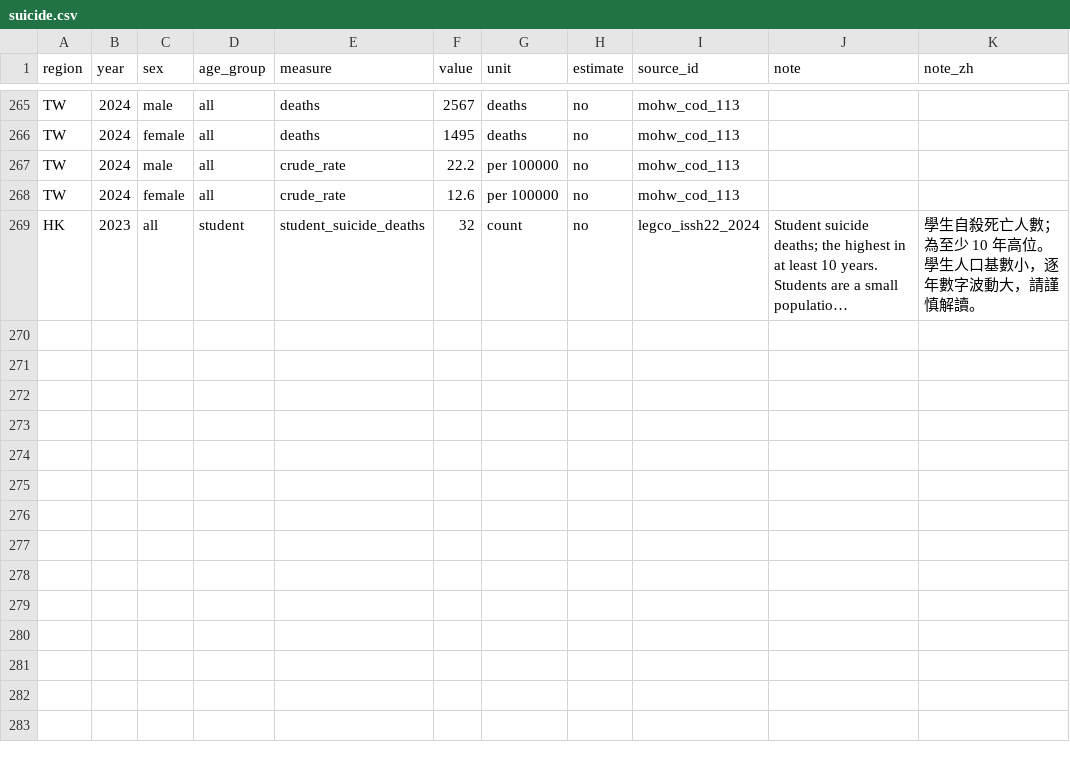
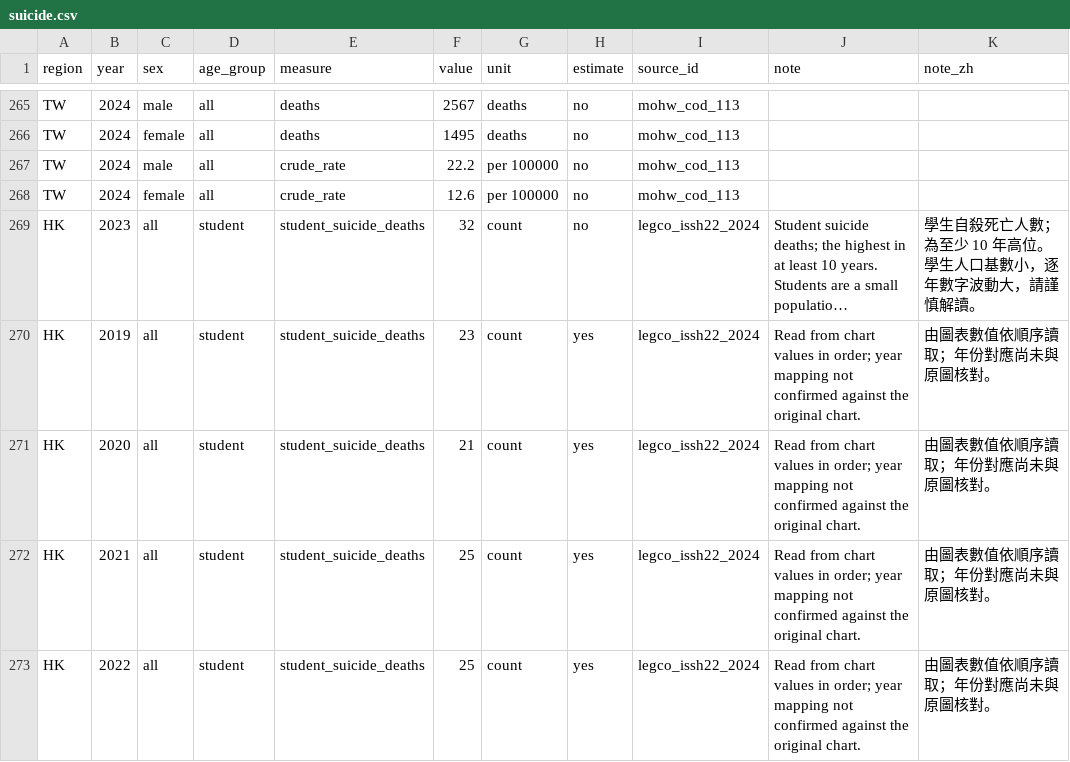
Before and after one commit to clinicmind/mental-health-atlas, a CSV file: data/suicide.csv, drawn as a sheet; only a part is shown, gaps mark what is left out; long unchanged cells end in …; the diff names each change by its address in the sheet, - before the commit and + after, or states it on an @@ line.

```diff
--- a/data/suicide.csv
+++ b/data/suicide.csv
+row 270: HK | 2019 | all | student | student_suicide_deaths | 23 | count | yes | legco_issh22_2024 | Read from chart values in order; year mapping not confirmed against the original chart. | 由圖表數值依順序讀取；年份對應尚未與原圖核對。
+row 271: HK | 2020 | all | student | student_suicide_deaths | 21 | count | yes | legco_issh22_2024 | Read from chart values in order; year mapping not confirmed against the original chart. | 由圖表數值依順序讀取；年份對應尚未與原圖核對。
+row 272: HK | 2021 | all | student | student_suicide_deaths | 25 | count | yes | legco_issh22_2024 | Read from chart values in order; year mapping not confirmed against the original chart. | 由圖表數值依順序讀取；年份對應尚未與原圖核對。
+row 273: HK | 2022 | all | student | student_suicide_deaths | 25 | count | yes | legco_issh22_2024 | Read from chart values in order; year mapping not confirmed against the original chart. | 由圖表數值依順序讀取；年份對應尚未與原圖核對。
```
